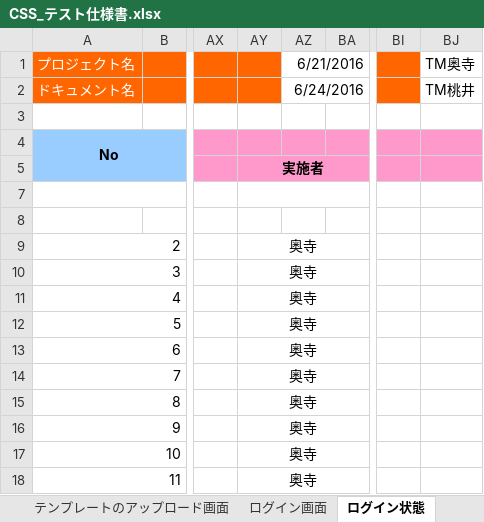
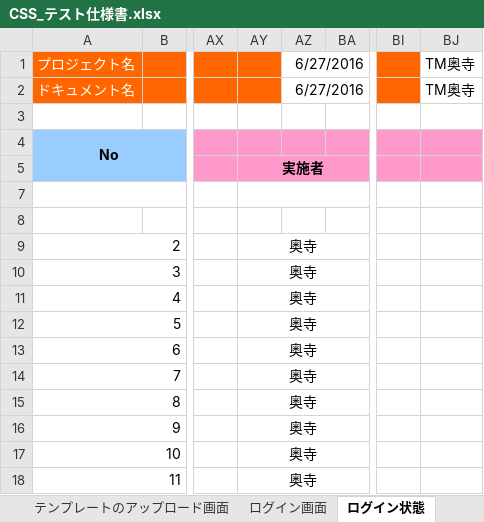
Before and after one commit to ColorSchemeSystem/CSS, an Excel workbook: CSS_テスト仕様書.xlsx, sheet ログイン状態, drawn as a sheet; only a part is shown, gaps mark what is left out; values as stored, in another font and other column widths than the file's, no borders; the diff names each change by its address in the sheet, - before the commit and + after, or states it on an @@ line.

Commit message:
修正

```diff
--- a/CSS_テスト仕様書.xlsx (sheet ログイン状態)
+++ b/CSS_テスト仕様書.xlsx (sheet ログイン状態)
-AZ1: 6/21/2016
+AZ1: 6/27/2016
-AZ2: 6/24/2016
+AZ2: 6/27/2016
-BJ2: TM桃井
+BJ2: TM奥寺
```
